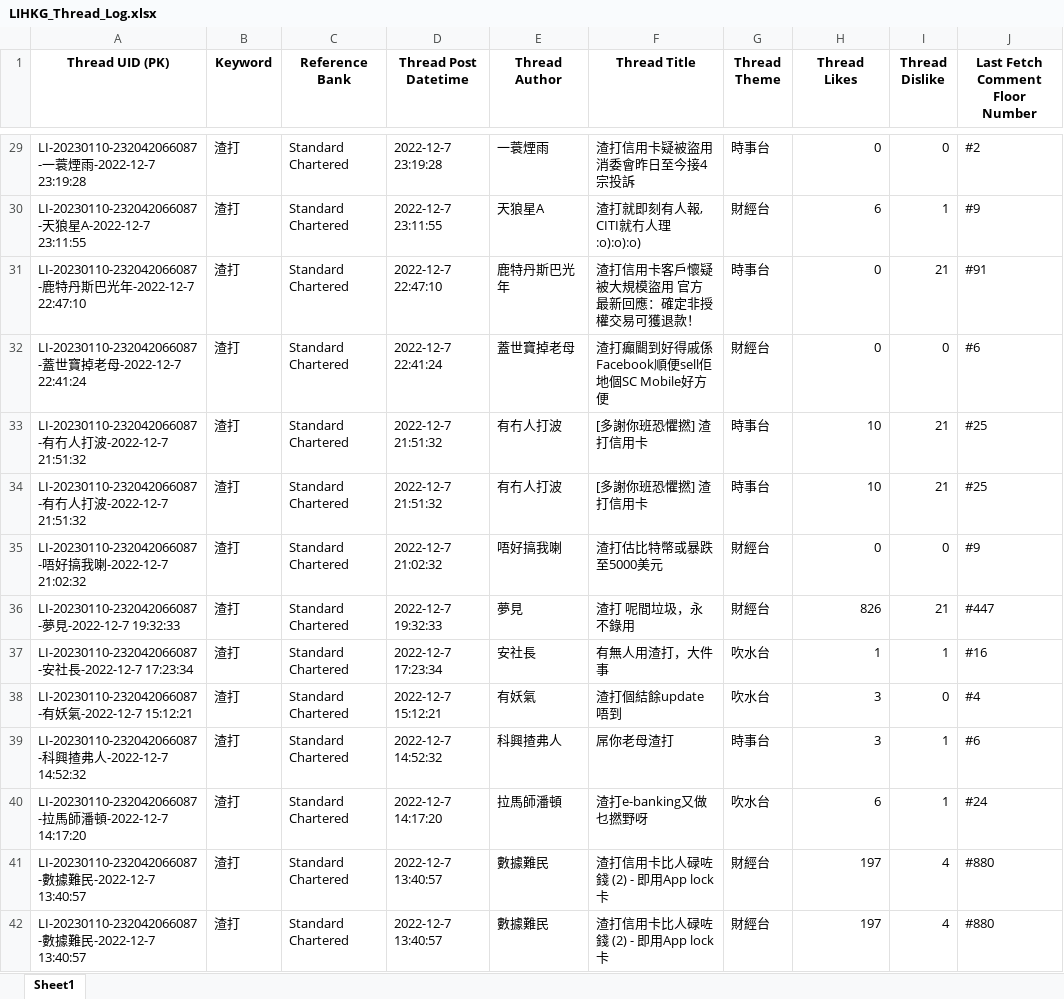
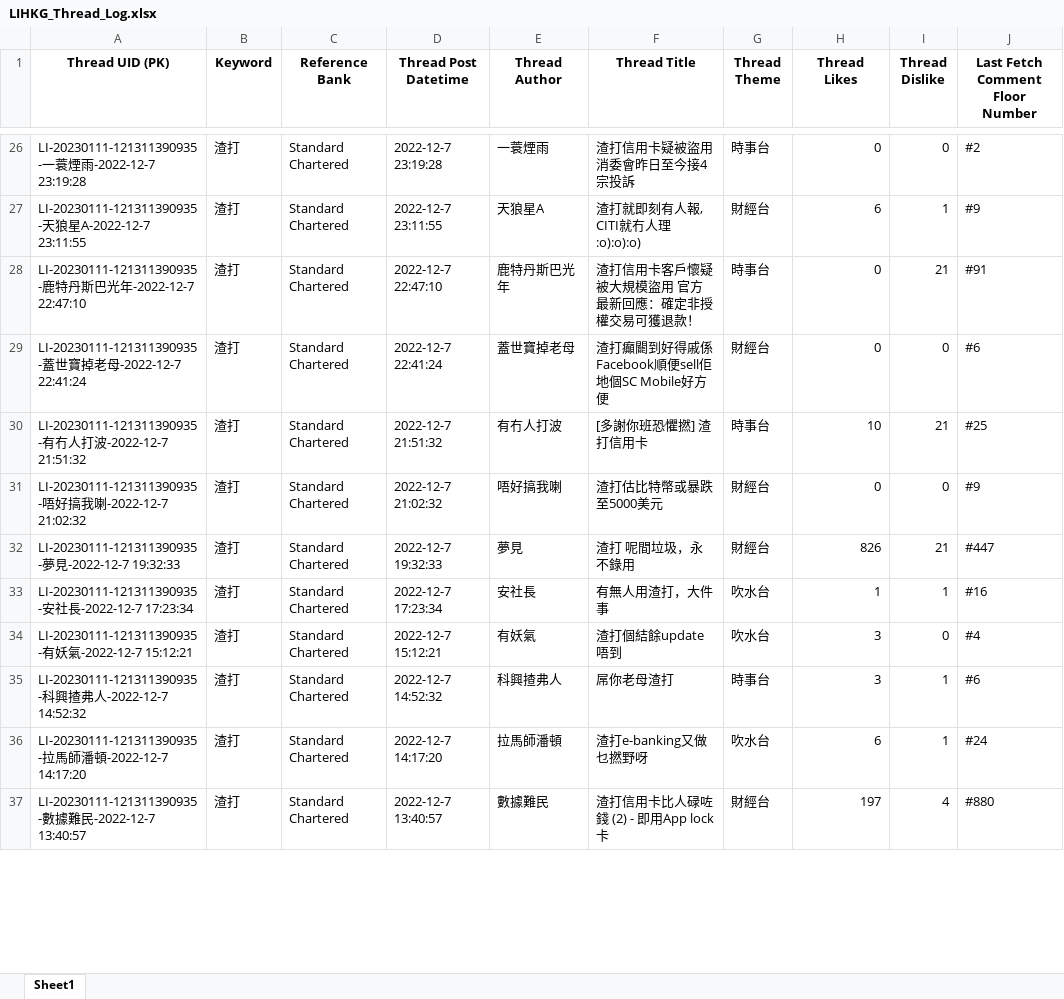
Before and after one commit to wicksonkold/Market-Sentiment-Forum, an Excel workbook: LIHKG/20230111/LIHKG_Thread_Log.xlsx, sheet Sheet1, drawn as a sheet; only a part is shown, gaps mark what is left out; values as stored, in another font and other column widths than the file's, no borders; removed rows and columns are numbered as before the commit, all else as after; the diff covers the shown part only; the diff names each change by its address in the sheet, - before the commit and + after, or states it on an @@ line.

```diff
--- a/LIHKG/20230111/LIHKG_Thread_Log.xlsx (sheet Sheet1)
+++ b/LIHKG/20230111/LIHKG_Thread_Log.xlsx (sheet Sheet1)
-A26 (Thread UID (PK)): LI-20230110-232042066087-一蓑…
+A26 (Thread UID (PK)): LI-20230111-121311390935-一蓑…
-A27 (Thread UID (PK)): LI-20230110-232042066087-天狼…
+A27 (Thread UID (PK)): LI-20230111-121311390935-天狼…
-A28 (Thread UID (PK)): LI-20230110-232042066087-鹿特…
+A28 (Thread UID (PK)): LI-20230111-121311390935-鹿特…
-A29 (Thread UID (PK)): LI-20230110-232042066087-蓋世…
+A29 (Thread UID (PK)): LI-20230111-121311390935-蓋世…
-A30 (Thread UID (PK)): LI-20230110-232042066087-有冇…
+A30 (Thread UID (PK)): LI-20230111-121311390935-有冇…
-row 34: LI-20230110-232042066087-有冇人打波-2022-12-7 21:51:32 | 渣打 | Standard Chartered | 2022-12-7 21:51:32 | 有冇人打波 | [多謝你班恐懼撚] 渣打信用卡 | 時事台 | 10 | 21 | #25
-A31 (Thread UID (PK)): LI-20230110-232042066087-唔好…
+A31 (Thread UID (PK)): LI-20230111-121311390935-唔好…
-A32 (Thread UID (PK)): LI-20230110-232042066087-夢見…
+A32 (Thread UID (PK)): LI-20230111-121311390935-夢見…
-A33 (Thread UID (PK)): LI-20230110-232042066087-安社…
+A33 (Thread UID (PK)): LI-20230111-121311390935-安社…
-A34 (Thread UID (PK)): LI-20230110-232042066087-有妖…
+A34 (Thread UID (PK)): LI-20230111-121311390935-有妖…
-A35 (Thread UID (PK)): LI-20230110-232042066087-科興…
+A35 (Thread UID (PK)): LI-20230111-121311390935-科興…
-A36 (Thread UID (PK)): LI-20230110-232042066087-拉馬…
+A36 (Thread UID (PK)): LI-20230111-121311390935-拉馬…
-A37 (Thread UID (PK)): LI-20230110-232042066087-數據…
+A37 (Thread UID (PK)): LI-20230111-121311390935-數據…
-row 42: LI-20230110-232042066087-數據難民-2022-12-7 13:40:57 | 渣打 | Standard Chartered | 2022-12-7 13:40:57 | 數據難民 | 渣打信用卡比人碌咗錢 (2) - 即用App lock卡 | 財經台 | 197 | 4 | #880
```
Also changed, not shown: 6 removed rows and 57 edited cells elsewhere in this sheet, LIHKG/20230111/LIHKG_Comment_Level.xlsx, LIHKG/20230111/LIHKG_Fetch_Log.xlsx, 6 other files.
